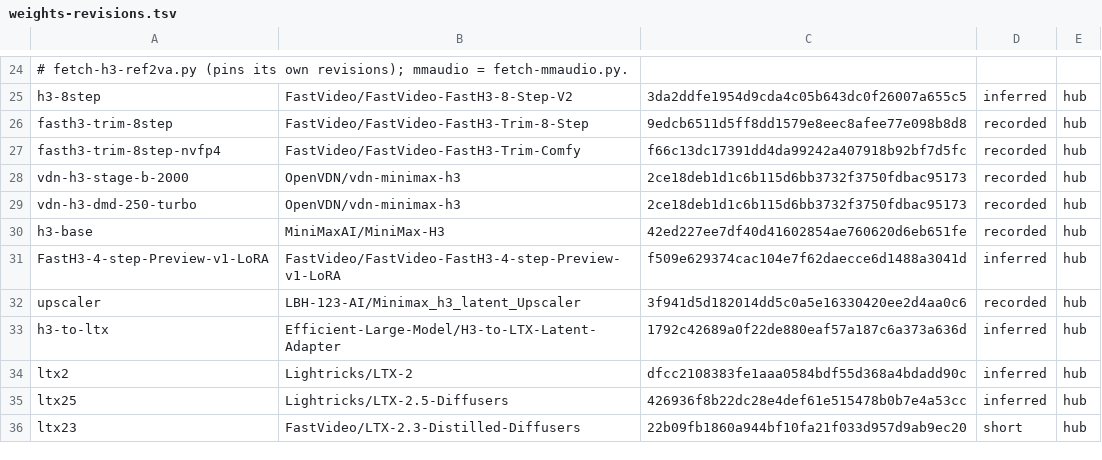
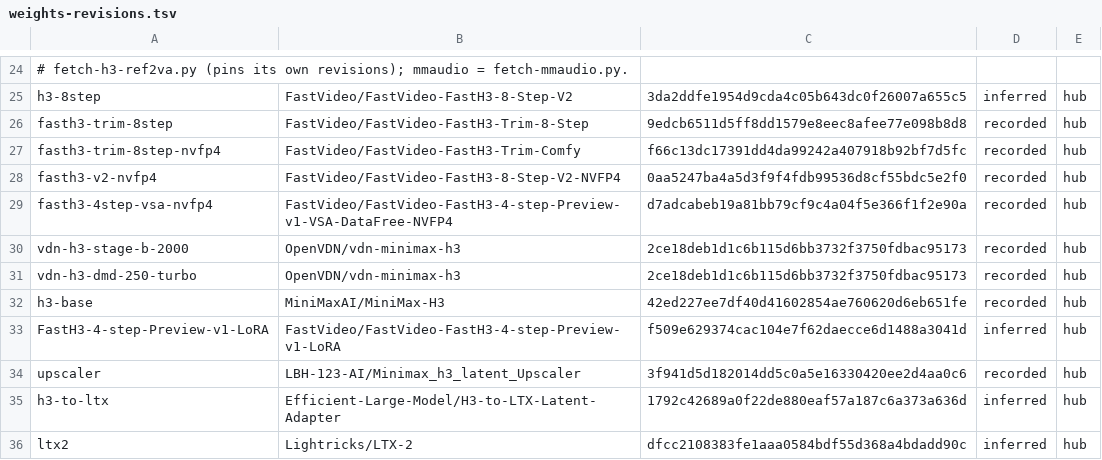
Before and after one commit to zaitrarrio/fastvideo-rs, a TSV file: scripts/gpu/weights-revisions.tsv, drawn as a sheet; only a part is shown, gaps mark what is left out; the shorter side is filled out with more unchanged rows; the diff names each change by its address in the sheet, - before the commit and + after, or states it on an @@ line.

```diff
--- a/scripts/gpu/weights-revisions.tsv
+++ b/scripts/gpu/weights-revisions.tsv
+row 28: fasth3-v2-nvfp4 | FastVideo/FastVideo-FastH3-8-Step-V2-NVFP4 | 0aa5247ba4a5d3f9f4fdb99536d8cf55bdc5e2f0 | recorded | hub
+row 29: fasth3-4step-vsa-nvfp4 | FastVideo/FastVideo-FastH3-4-step-Preview-v1-VSA-DataFree-NVFP4 | d7adcabeb19a81bb79cf9c4a04f5e366f1f2e90a | recorded | hub
```
Also changed, not shown: scripts/gpu/weights-manifest.tsv, 3 other files.
